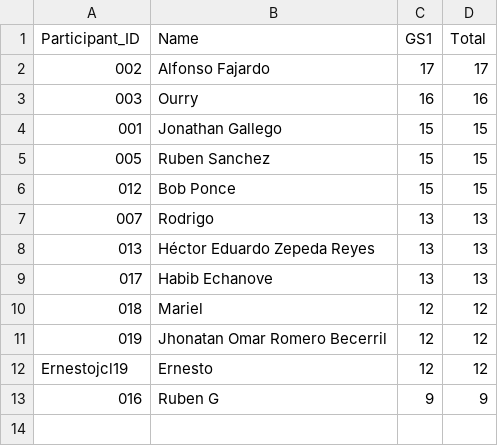
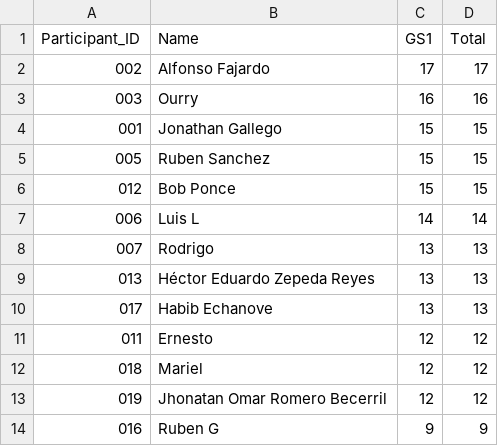
Before and after one commit to alffajardo/worldcup_2026, a CSV file: Overall_scores.csv, drawn as a sheet.

```diff
--- a/Overall_scores.csv
+++ b/Overall_scores.csv
@@ -6,2 +6,3 @@ Participant_ID,Name,GS1,Total
 012,Bob Ponce,15,15
+006,Luis L,14,14
 007,Rodrigo,13,13
@@ -9,5 +10,5 @@ Participant_ID,Name,GS1,Total
 017,Habib Echanove,13,13
+011,Ernesto,12,12
 018,Mariel,12,12
 019,Jhonatan Omar Romero Becerril,12,12
-Ernestojcl19,Ernesto,12,12
 016,Ruben G,9,9
```
Also changed, not shown: GS1_complete_scores.csv, GS1_picks.csv, 11 other files.
